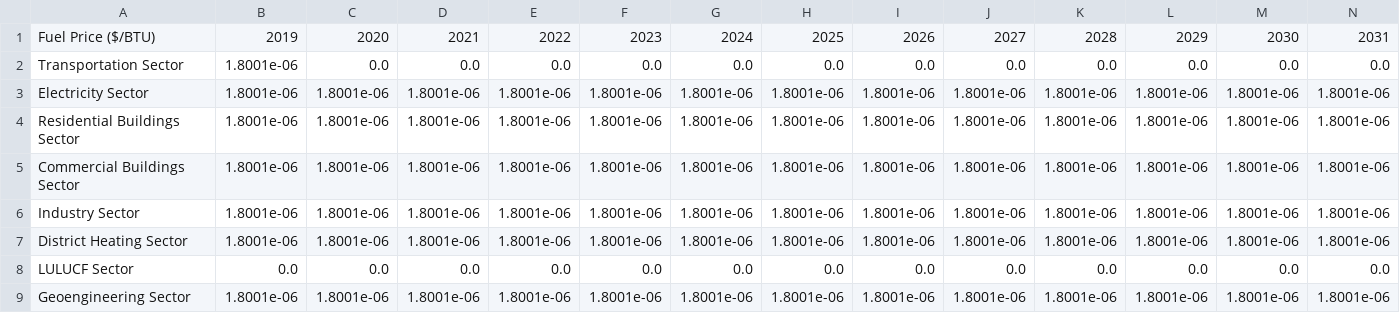
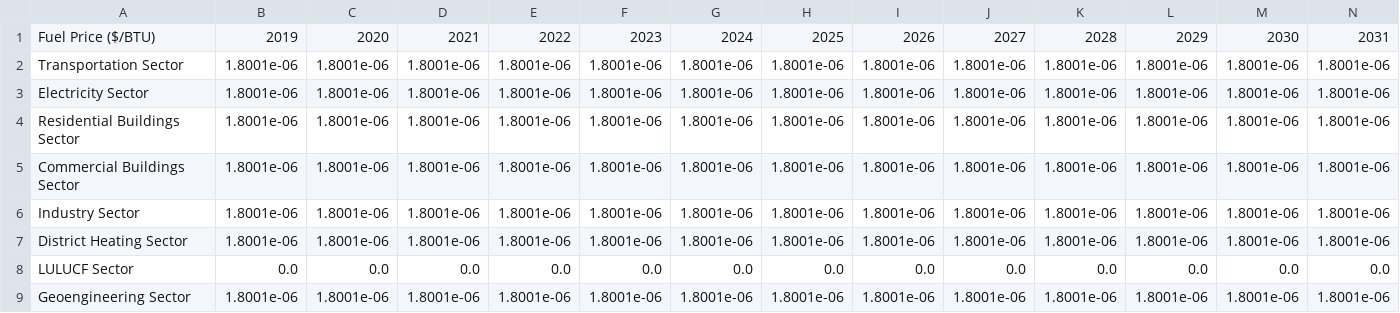
Before and after one commit to climatepolicylab/eps-indonesia-cpl, a CSV file: InputData/fuels/BFPaT/BFPaT-pretax-natgas.csv, drawn as a sheet; only a part is shown; removed rows and columns are numbered as before the commit, all else as after; rows hold the shown columns only; the diff names each change by its address in the sheet, - before the commit and + after, or states it on an @@ line.

Commit message:
Updated Fuel price for gasoline and diesel

```diff
--- a/InputData/fuels/BFPaT/BFPaT-pretax-natgas.csv
+++ b/InputData/fuels/BFPaT/BFPaT-pretax-natgas.csv
-row 2: Transportation Sector | 1.8001e-06 | 0.0 | 0.0 | 0.0 | 0.0 | 0.0 | 0.0 | 0.0 | 0.0 | 0.0 | 0.0 | 0.0 | 0.0
+row 2: Transportation Sector | 1.8001e-06 | 1.8001e-06 | 1.8001e-06 | 1.8001e-06 | 1.8001e-06 | 1.8001e-06 | 1.8001e-06 | 1.8001e-06 | 1.8001e-06 | 1.8001e-06 | 1.8001e-06 | 1.8001e-06 | 1.8001e-06
```
Also changed, not shown: 1 other file.
